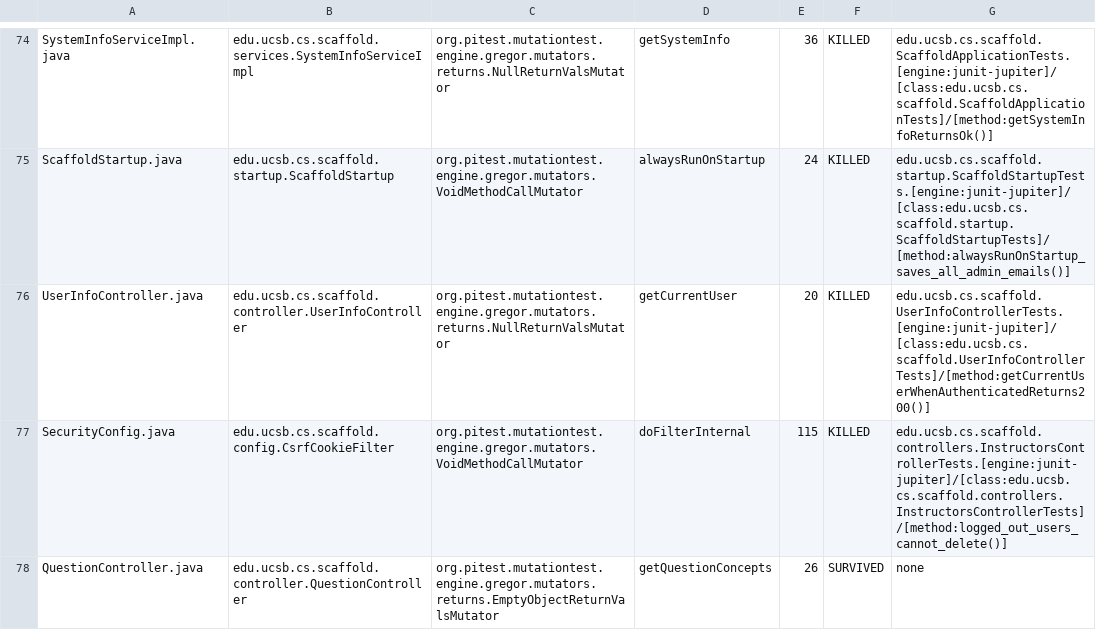
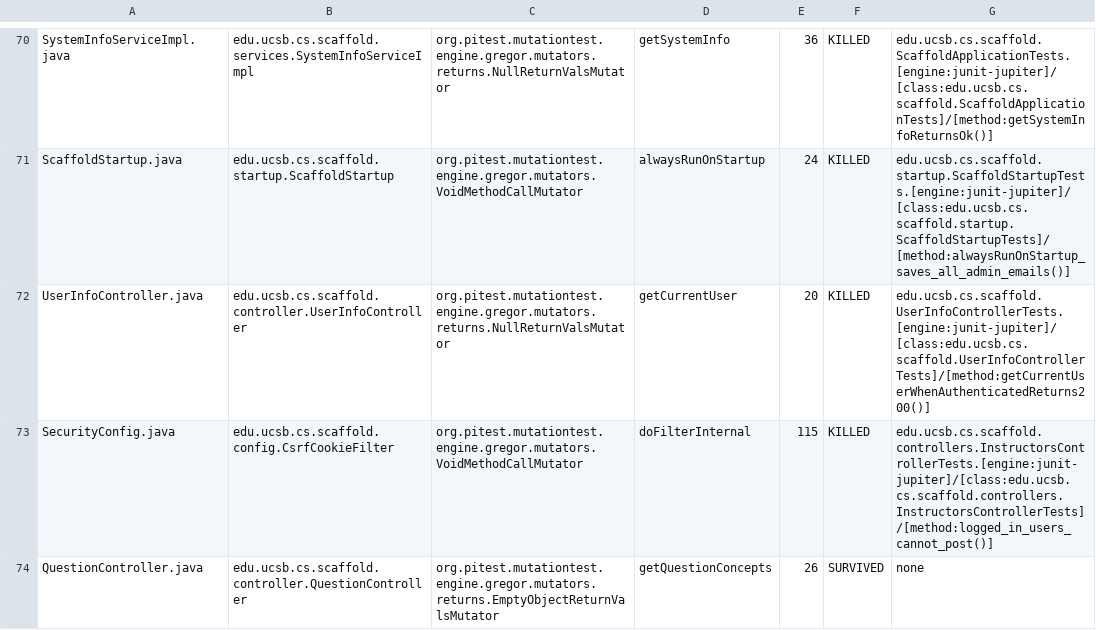
Before and after one commit to ucsb-cs/scaffold, a CSV file: prs/13/pitest/mutations.csv, drawn as a sheet; only a part is shown, gaps mark what is left out; the diff covers the shown part only.

Commit message:
Deploying to gh-pages from @ ucsb-cs/scaffold@3a264820e9eb27acb05e12e87d936943c4da0ce4 🚀

```diff
--- a/prs/13/pitest/mutations.csv
+++ b/prs/13/pitest/mutations.csv
@@ -76,3 +72,3 @@ ScaffoldStartup.java,edu.ucsb.cs.scaffold.startup.ScaffoldStartup,org.pitest.mut
 UserInfoController.java,edu.ucsb.cs.scaffold.controller.UserInfoController,org.pitest.mutationtest.engine.gregor.mutators.returns.NullReturnValsMutator,getCurrentUser,20,KILLED,edu.ucsb.cs.scaffold.UserInfoControllerTests.[engine:junit-jupiter]/[class:edu.ucsb.cs.scaffold.UserInfoControllerTests]/[method:getCurrentUserWhenAuthenticatedReturns200()]
-SecurityConfig.java,edu.ucsb.cs.scaffold.config.CsrfCookieFilter,org.pitest.mutationtest.engine.gregor.mutators.VoidMethodCallMutator,doFilterInternal,115,KILLED,edu.ucsb.cs.scaffold.controllers.InstructorsControllerTests.[engine:junit-jupiter]/[class:edu.ucsb.cs.scaffold.controllers.InstructorsControllerTests]/[method:logged_out_users_cannot_delete()]
+SecurityConfig.java,edu.ucsb.cs.scaffold.config.CsrfCookieFilter,org.pitest.mutationtest.engine.gregor.mutators.VoidMethodCallMutator,doFilterInternal,115,KILLED,edu.ucsb.cs.scaffold.controllers.InstructorsControllerTests.[engine:junit-jupiter]/[class:edu.ucsb.cs.scaffold.controllers.InstructorsControllerTests]/[method:logged_in_users_cannot_post()]
 QuestionController.java,edu.ucsb.cs.scaffold.controller.QuestionController,org.pitest.mutationtest.engine.gregor.mutators.returns.EmptyObjectReturnValsMutator,getQuestionConcepts,26,SURVIVED,none
```
Also changed, not shown: 4 removed rows and 5 edited cells elsewhere in this file, 23 other files.
